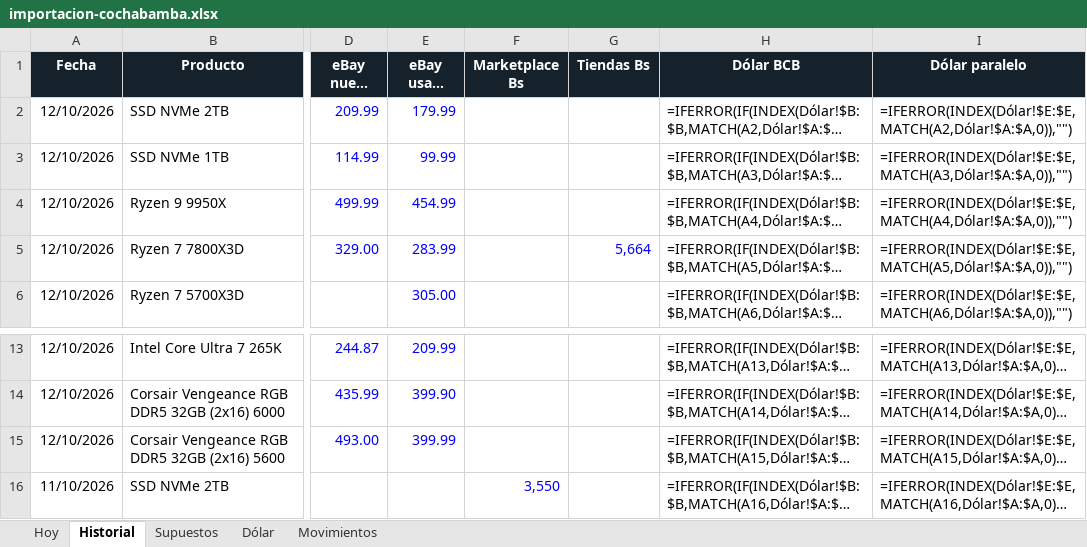
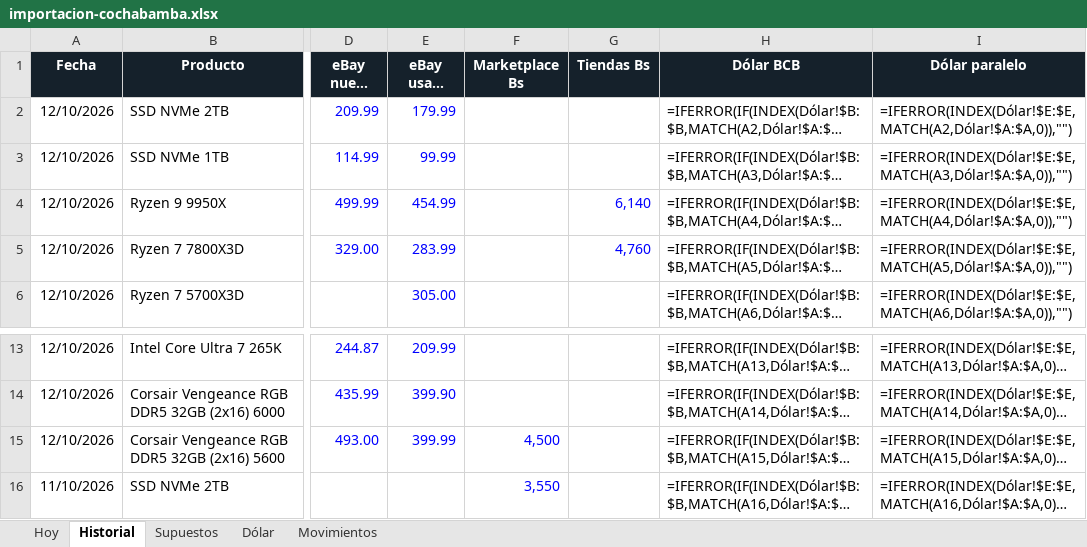
Before and after one commit to Santi491/Claude-, an Excel workbook: importacion-cochabamba.xlsx, sheet Historial, drawn as a sheet; only a part is shown, gaps mark what is left out; long unchanged cells end in …; values as stored, in another font and other column widths than the file's, no borders; formulas without a stored value are shown as written; conditional formats and table styles not drawn; the diff names each change by its address in the sheet, - before the commit and + after, or states it on an @@ line.

```diff
--- a/importacion-cochabamba.xlsx (sheet Historial)
+++ b/importacion-cochabamba.xlsx (sheet Historial)
-G4 (Tiendas Bs): (empty)
+G4 (Tiendas Bs): 6,140
-G5 (Tiendas Bs): 5,664
+G5 (Tiendas Bs): 4,760
-F15 (Marketplace Bs): (empty)
+F15 (Marketplace Bs): 4,500
```
Also changed, not shown: sheet Hoy, sheet Movimientos, 8 other files.
